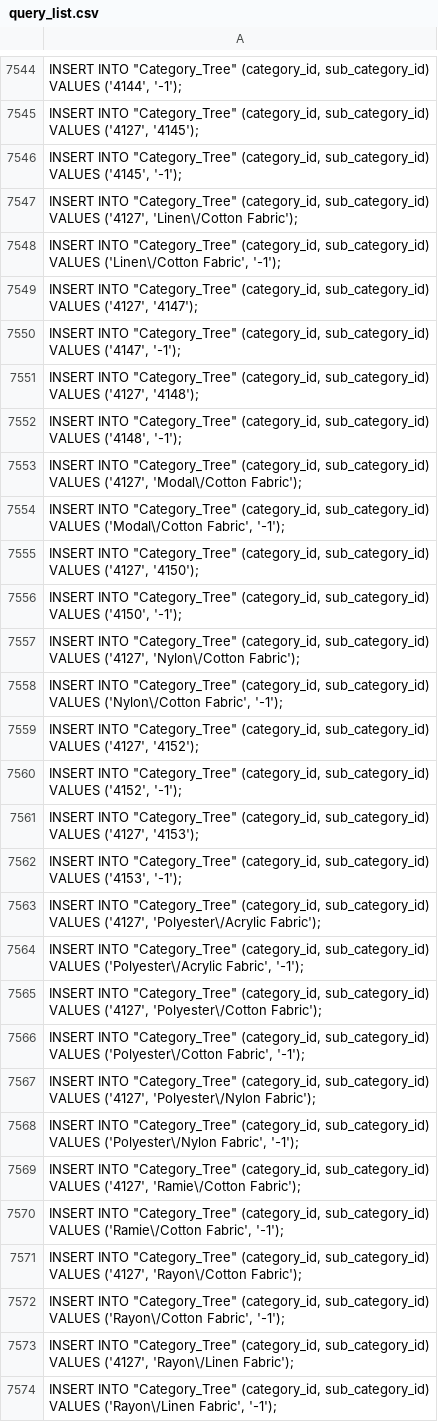
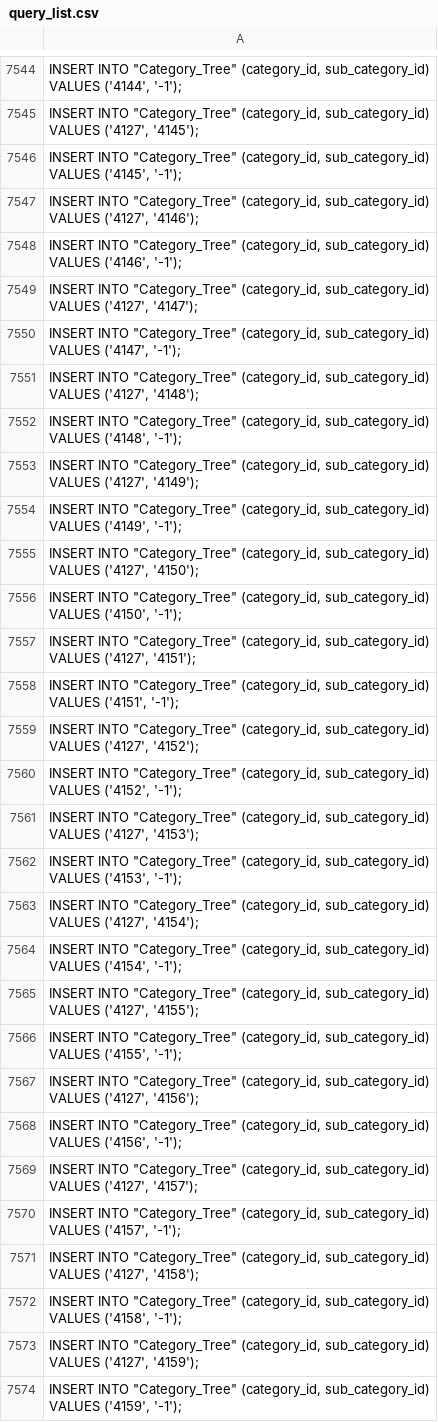
Before and after one commit to almsam/ISupply-project, a CSV file: db upload/tree upload/query_list.csv, drawn as a sheet; only a part is shown, gaps mark what is left out; the diff covers the shown part only.

```diff
--- a/db upload/tree upload/query_list.csv
+++ b/db upload/tree upload/query_list.csv
@@ -7546,4 +7546,4 @@
 "INSERT INTO ""Category_Tree"" (category_id, sub_category_id) VALUES ('4145', '-1');"
-"INSERT INTO ""Category_Tree"" (category_id, sub_category_id) VALUES ('4127', 'Linen\/Cotton Fabric');"
-"INSERT INTO ""Category_Tree"" (category_id, sub_category_id) VALUES ('Linen\/Cotton Fabric', '-1');"
+"INSERT INTO ""Category_Tree"" (category_id, sub_category_id) VALUES ('4127', '4146');"
+"INSERT INTO ""Category_Tree"" (category_id, sub_category_id) VALUES ('4146', '-1');"
 "INSERT INTO ""Category_Tree"" (category_id, sub_category_id) VALUES ('4127', '4147');"
@@ -7552,8 +7552,8 @@
 "INSERT INTO ""Category_Tree"" (category_id, sub_category_id) VALUES ('4148', '-1');"
-"INSERT INTO ""Category_Tree"" (category_id, sub_category_id) VALUES ('4127', 'Modal\/Cotton Fabric');"
-"INSERT INTO ""Category_Tree"" (category_id, sub_category_id) VALUES ('Modal\/Cotton Fabric', '-1');"
+"INSERT INTO ""Category_Tree"" (category_id, sub_category_id) VALUES ('4127', '4149');"
+"INSERT INTO ""Category_Tree"" (category_id, sub_category_id) VALUES ('4149', '-1');"
 "INSERT INTO ""Category_Tree"" (category_id, sub_category_id) VALUES ('4127', '4150');"
 "INSERT INTO ""Category_Tree"" (category_id, sub_category_id) VALUES ('4150', '-1');"
-"INSERT INTO ""Category_Tree"" (category_id, sub_category_id) VALUES ('4127', 'Nylon\/Cotton Fabric');"
-"INSERT INTO ""Category_Tree"" (category_id, sub_category_id) VALUES ('Nylon\/Cotton Fabric', '-1');"
+"INSERT INTO ""Category_Tree"" (category_id, sub_category_id) VALUES ('4127', '4151');"
+"INSERT INTO ""Category_Tree"" (category_id, sub_category_id) VALUES ('4151', '-1');"
 "INSERT INTO ""Category_Tree"" (category_id, sub_category_id) VALUES ('4127', '4152');"
@@ -7562,13 +7562,13 @@
 "INSERT INTO ""Category_Tree"" (category_id, sub_category_id) VALUES ('4153', '-1');"
-"INSERT INTO ""Category_Tree"" (category_id, sub_category_id) VALUES ('4127', 'Polyester\/Acrylic Fabric');"
-"INSERT INTO ""Category_Tree"" (category_id, sub_category_id) VALUES ('Polyester\/Acrylic Fabric', '-1');"
-"INSERT INTO ""Category_Tree"" (category_id, sub_category_id) VALUES ('4127', 'Polyester\/Cotton Fabric');"
-"INSERT INTO ""Category_Tree"" (category_id, sub_category_id) VALUES ('Polyester\/Cotton Fabric', '-1');"
-"INSERT INTO ""Category_Tree"" (category_id, sub_category_id) VALUES ('4127', 'Polyester\/Nylon Fabric');"
-"INSERT INTO ""Category_Tree"" (category_id, sub_category_id) VALUES ('Polyester\/Nylon Fabric', '-1');"
-"INSERT INTO ""Category_Tree"" (category_id, sub_category_id) VALUES ('4127', 'Ramie\/Cotton Fabric');"
-"INSERT INTO ""Category_Tree"" (category_id, sub_category_id) VALUES ('Ramie\/Cotton Fabric', '-1');"
-"INSERT INTO ""Category_Tree"" (category_id, sub_category_id) VALUES ('4127', 'Rayon\/Cotton Fabric');"
-"INSERT INTO ""Category_Tree"" (category_id, sub_category_id) VALUES ('Rayon\/Cotton Fabric', '-1');"
-"INSERT INTO ""Category_Tree"" (category_id, sub_category_id) VALUES ('4127', 'Rayon\/Linen Fabric');"
-"INSERT INTO ""Category_Tree"" (category_id, sub_category_id) VALUES ('Rayon\/Linen Fabric', '-1');"
+"INSERT INTO ""Category_Tree"" (category_id, sub_category_id) VALUES ('4127', '4154');"
+"INSERT INTO ""Category_Tree"" (category_id, sub_category_id) VALUES ('4154', '-1');"
+"INSERT INTO ""Category_Tree"" (category_id, sub_category_id) VALUES ('4127', '4155');"
+"INSERT INTO ""Category_Tree"" (category_id, sub_category_id) VALUES ('4155', '-1');"
+"INSERT INTO ""Category_Tree"" (category_id, sub_category_id) VALUES ('4127', '4156');"
+"INSERT INTO ""Category_Tree"" (category_id, sub_category_id) VALUES ('4156', '-1');"
+"INSERT INTO ""Category_Tree"" (category_id, sub_category_id) VALUES ('4127', '4157');"
+"INSERT INTO ""Category_Tree"" (category_id, sub_category_id) VALUES ('4157', '-1');"
+"INSERT INTO ""Category_Tree"" (category_id, sub_category_id) VALUES ('4127', '4158');"
+"INSERT INTO ""Category_Tree"" (category_id, sub_category_id) VALUES ('4158', '-1');"
+"INSERT INTO ""Category_Tree"" (category_id, sub_category_id) VALUES ('4127', '4159');"
+"INSERT INTO ""Category_Tree"" (category_id, sub_category_id) VALUES ('4159', '-1');"
```
Also changed, not shown: 110 edited cells elsewhere in this file, 1 other file.
